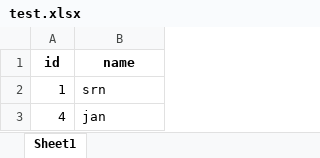
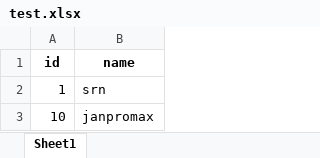
Before and after one commit to ProSehran/testing, an Excel workbook: test.xlsx, sheet Sheet1, drawn as a sheet; values as stored, in another font and other column widths than the file's, no borders; removed rows and columns are numbered as before the commit, all else as after; the diff names each change by its address in the sheet, - before the commit and + after, or states it on an @@ line.

Commit message:
Update file with new data

```diff
--- a/test.xlsx (sheet Sheet1)
+++ b/test.xlsx (sheet Sheet1)
-row 3: 4 | jan
+row 3: 10 | janpromax
```
